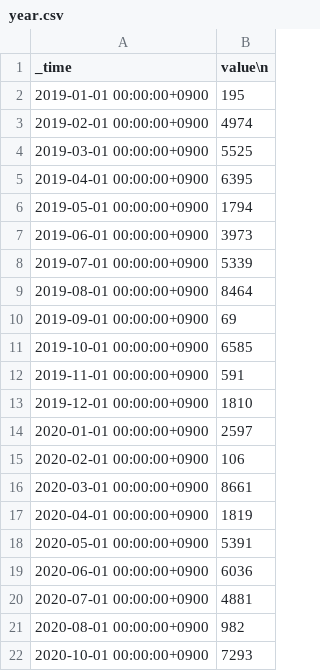
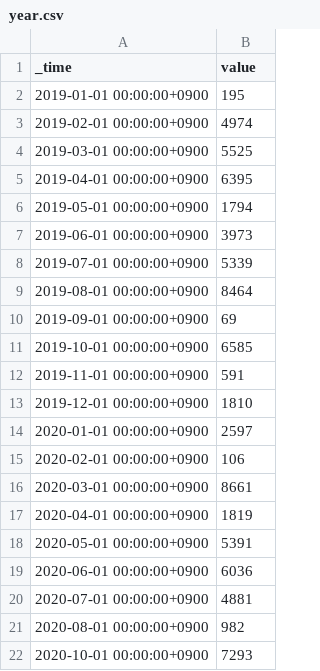
Before and after one commit to novathinker/SendSyslog, a CSV file: data/year.csv, drawn as a sheet.

Commit message:
Update year.csv

```diff
--- a/data/year.csv
+++ b/data/year.csv
@@ -1,2 +1,2 @@
-"_time","value"\n
+"_time","value"
 "2019-01-01 00:00:00+0900","195"
```
